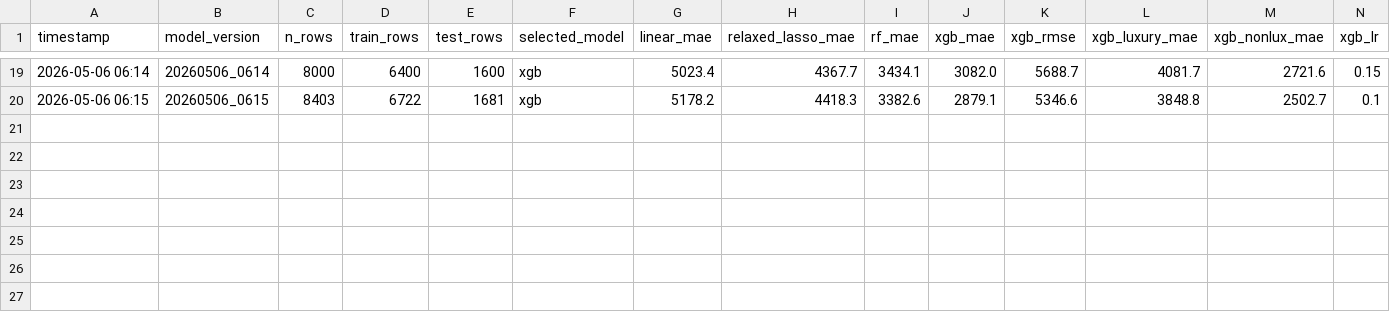
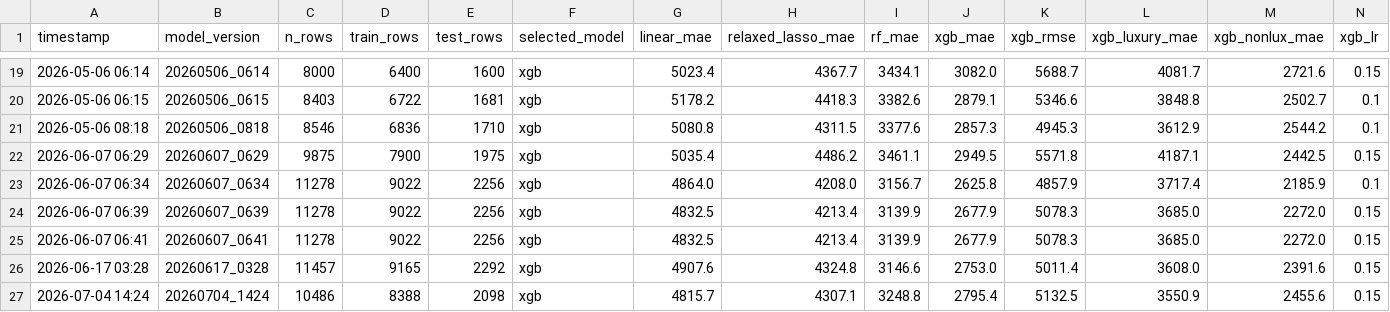
Before and after one commit to dpark2380/car-price-predictor, a CSV file: logs/training_log.csv, drawn as a sheet; only a part is shown, gaps mark what is left out; rows hold the shown columns only; the diff names each change by its address in the sheet, - before the commit and + after, or states it on an @@ line.

Commit message:
sync trained model, logs, and docs to current run

```diff
--- a/logs/training_log.csv
+++ b/logs/training_log.csv
+row 21: 2026-05-06 08:18 | 20260506_0818 | 8546 | 6836 | 1710 | xgb | 5080.8 | 4311.5 | 3377.6 | 2857.3 | 4945.3 | 3612.9 | 2544.2 | 0.1
+row 22: 2026-06-07 06:29 | 20260607_0629 | 9875 | 7900 | 1975 | xgb | 5035.4 | 4486.2 | 3461.1 | 2949.5 | 5571.8 | 4187.1 | 2442.5 | 0.15
+row 23: 2026-06-07 06:34 | 20260607_0634 | 11278 | 9022 | 2256 | xgb | 4864.0 | 4208.0 | 3156.7 | 2625.8 | 4857.9 | 3717.4 | 2185.9 | 0.1
+row 24: 2026-06-07 06:39 | 20260607_0639 | 11278 | 9022 | 2256 | xgb | 4832.5 | 4213.4 | 3139.9 | 2677.9 | 5078.3 | 3685.0 | 2272.0 | 0.15
+row 25: 2026-06-07 06:41 | 20260607_0641 | 11278 | 9022 | 2256 | xgb | 4832.5 | 4213.4 | 3139.9 | 2677.9 | 5078.3 | 3685.0 | 2272.0 | 0.15
+row 26: 2026-06-17 03:28 | 20260617_0328 | 11457 | 9165 | 2292 | xgb | 4907.6 | 4324.8 | 3146.6 | 2753.0 | 5011.4 | 3608.0 | 2391.6 | 0.15
+row 27: 2026-07-04 14:24 | 20260704_1424 | 10486 | 8388 | 2098 | xgb | 4815.7 | 4307.1 | 3248.8 | 2795.4 | 5132.5 | 3550.9 | 2455.6 | 0.15
```
Also changed, not shown: logs/scrape_log.csv, 18 other files.
